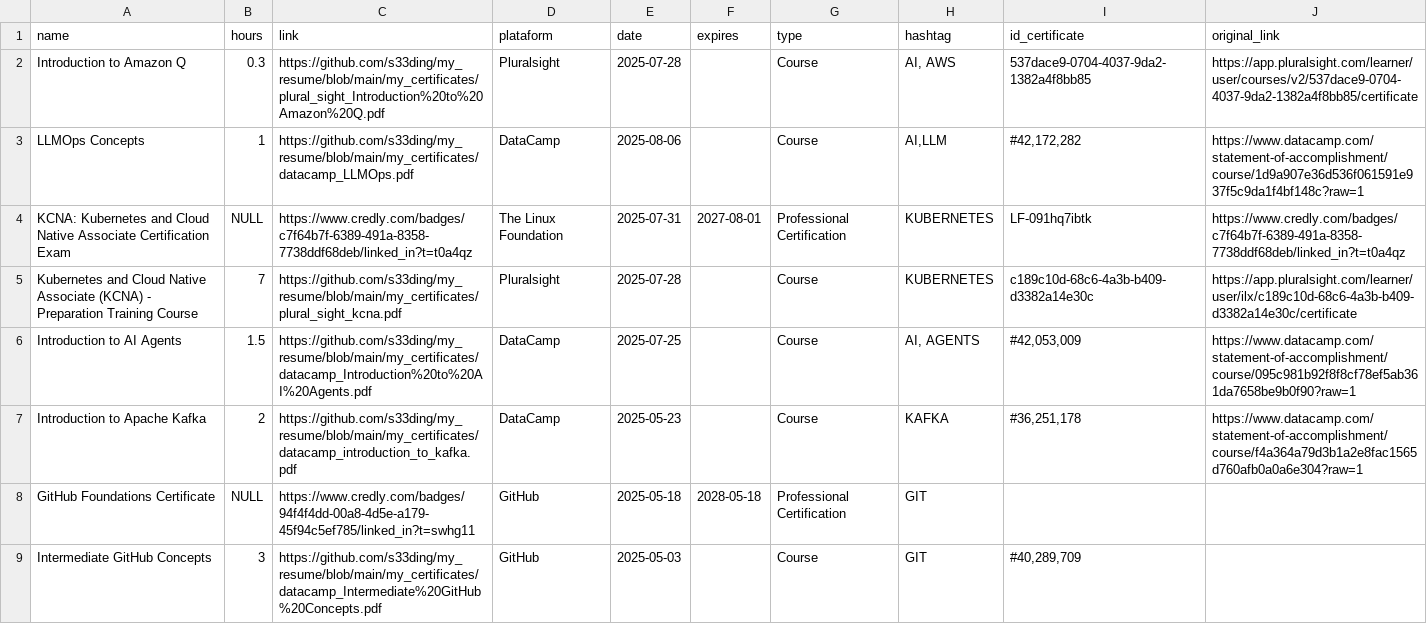
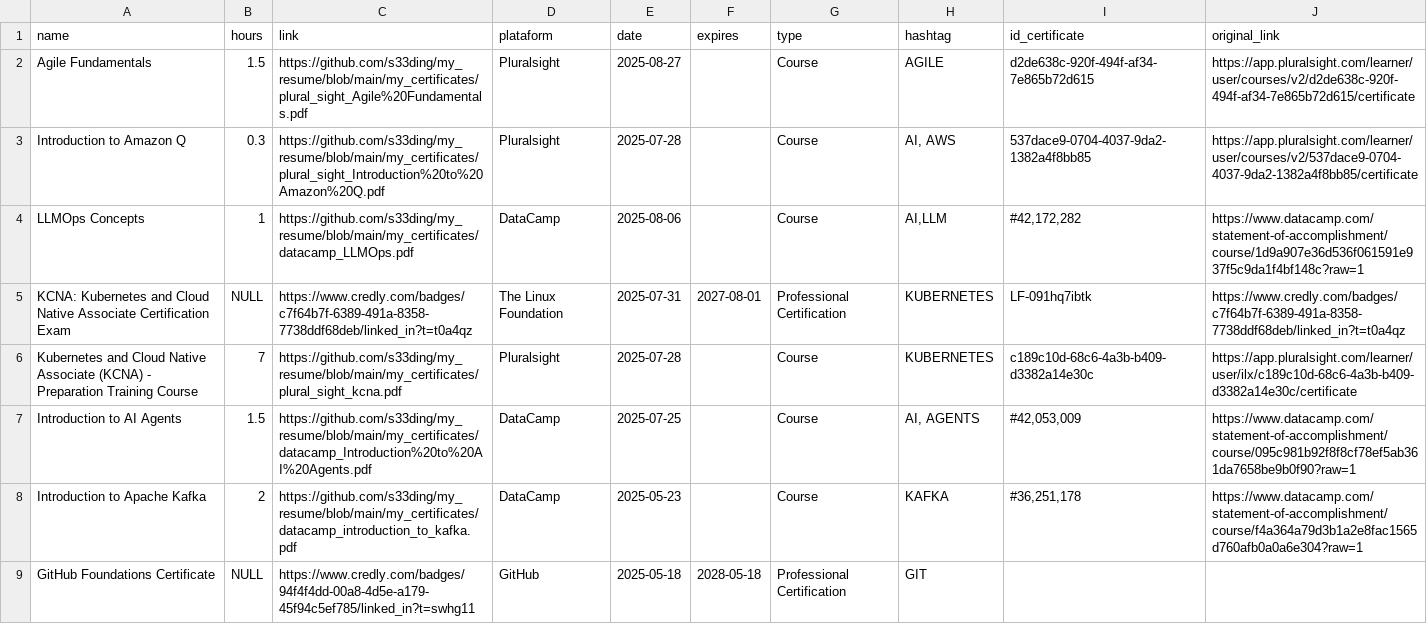
Before and after one commit to s33ding/my_resume, a CSV file: my_certificates/learning_records/accomplishments.csv, drawn as a sheet; only a part is shown; the shorter side is filled out with more unchanged rows; the diff names each change by its address in the sheet, - before the commit and + after, or states it on an @@ line.

Commit message:
updated tbl: w/ agile fundamentals

```diff
--- a/my_certificates/learning_records/accomplishments.csv
+++ b/my_certificates/learning_records/accomplishments.csv
+row 2: Agile Fundamentals | 1.5 | https://github.com/s33ding/my_resume/blob/main/my_certificates/plural_sight_Agile%20Fundamentals.pdf | Pluralsight | 2025-08-27 |  | Course | AGILE | d2de638c-920f-494f-af34-7e865b72d615 | https://app.pluralsight.com/learner/user/courses/v2/d2de638c-920f-494f-af34-7e865b72d615/certificate
```
Also changed, not shown: 1 other file.
